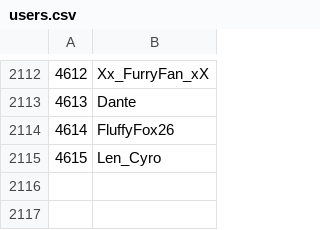
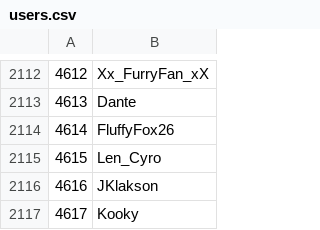
Before and after one commit to Veticia/karma, a CSV file: users.csv, drawn as a sheet; only a part is shown, gaps mark what is left out; the diff names each change by its address in the sheet, - before the commit and + after, or states it on an @@ line.

Commit message:
autoupdate

```diff
--- a/users.csv
+++ b/users.csv
+row 2116: 4616 | JKlakson
+row 2117: 4617 | Kooky
```
